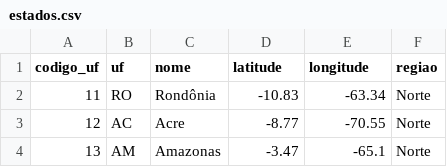
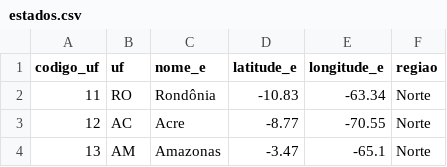
Before and after one commit to amandaribeiro0/sample-pyspark, a CSV file: estados.csv, drawn as a sheet; only a part is shown.

```diff
--- a/estados.csv
+++ b/estados.csv
@@ -1,2 +1,2 @@
-codigo_uf,uf,nome,latitude,longitude,regiao
+codigo_uf,uf,nome_e,latitude_e,longitude_e,regiao
 11,RO,Rondônia,-10.83,-63.34,Norte
```
Also changed, not shown: municipios.csv, 1 other file.
